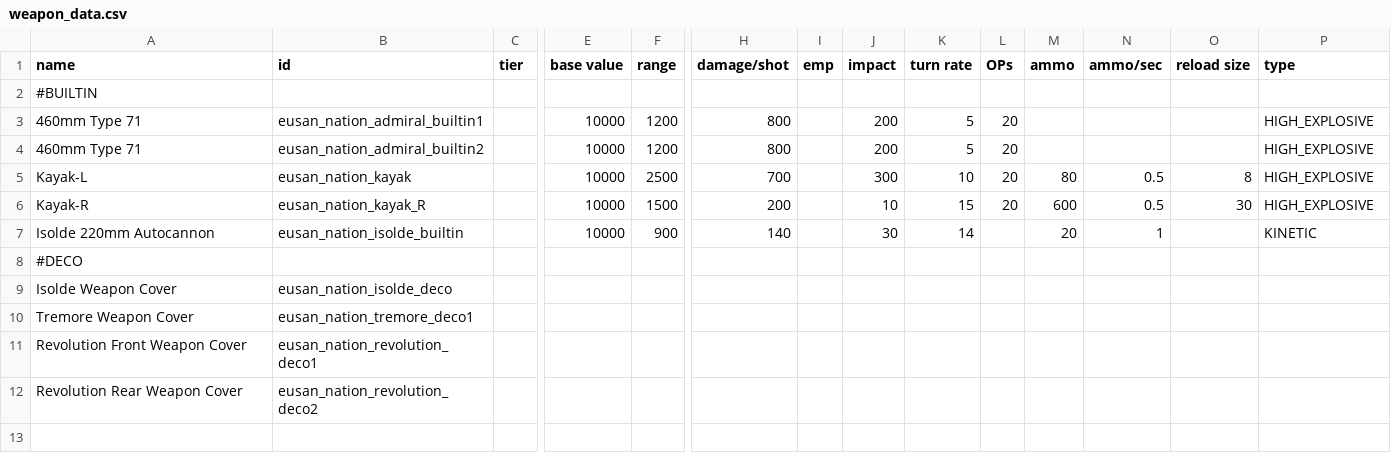
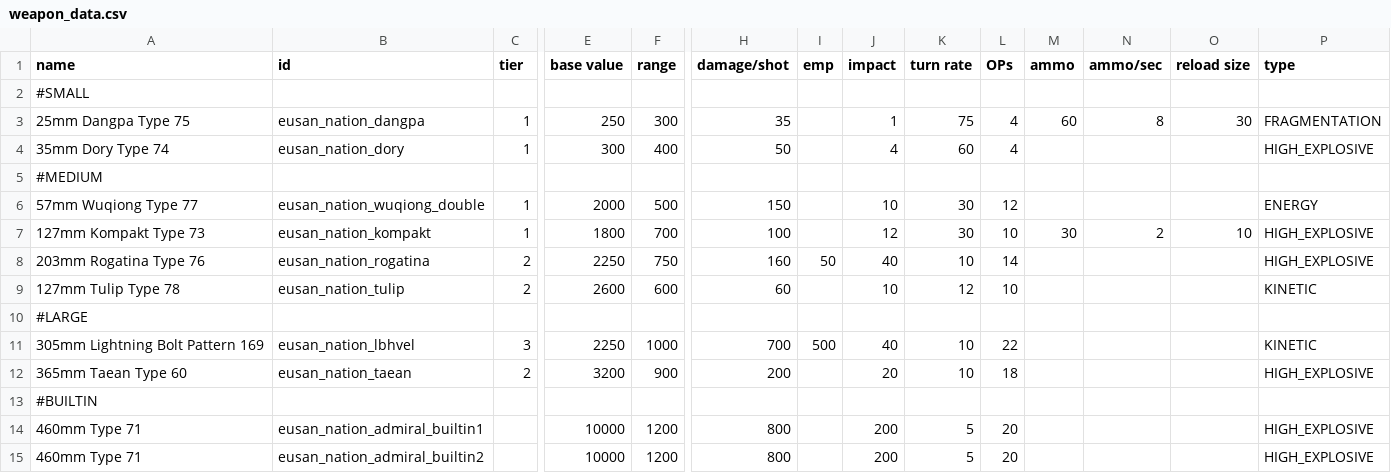
Before and after one commit to naslee2/SignalisMod, a CSV file: data/weapons/weapon_data.csv, drawn as a sheet; only a part is shown, gaps mark what is left out; the shorter side is filled out with more unchanged rows; rows hold the shown columns only; the diff names each change by its address in the sheet, - before the commit and + after, or states it on an @@ line.

Commit message:
adding weapons

```diff
--- a/data/weapons/weapon_data.csv
+++ b/data/weapons/weapon_data.csv
+row 2: #SMALL
+row 3: 25mm Dangpa Type 75 | eusan_nation_dangpa | 1 | 250 | 300 | 35 |  | 1 | 75 | 4 | 60 | 8 | 30 | FRAGMENTATION
+row 4: 35mm Dory Type 74 | eusan_nation_dory | 1 | 300 | 400 | 50 |  | 4 | 60 | 4 |  |  |  | HIGH_EXPLOSIVE
+row 5: #MEDIUM
+row 6: 57mm Wuqiong Type 77 | eusan_nation_wuqiong_double | 1 | 2000 | 500 | 150 |  | 10 | 30 | 12 |  |  |  | ENERGY
+row 7: 127mm Kompakt Type 73 | eusan_nation_kompakt | 1 | 1800 | 700 | 100 |  | 12 | 30 | 10 | 30 | 2 | 10 | HIGH_EXPLOSIVE
+row 8: 203mm Rogatina Type 76 | eusan_nation_rogatina | 2 | 2250 | 750 | 160 | 50 | 40 | 10 | 14 |  |  |  | HIGH_EXPLOSIVE
+row 9: 127mm Tulip Type 78 | eusan_nation_tulip | 2 | 2600 | 600 | 60 |  | 10 | 12 | 10 |  |  |  | KINETIC
+row 10: #LARGE
+row 11: 305mm Lightning Bolt Pattern 169 | eusan_nation_lbhvel | 3 | 2250 | 1000 | 700 | 500 | 40 | 10 | 22 |  |  |  | KINETIC
+row 12: 365mm Taean Type 60 | eusan_nation_taean | 2 | 3200 | 900 | 200 |  | 20 | 10 | 18 |  |  |  | HIGH_EXPLOSIVE
```
Also changed, not shown: data/campaign/rules.csv, 47 other files.
